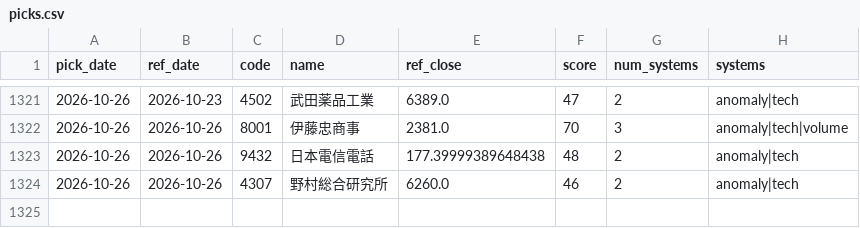
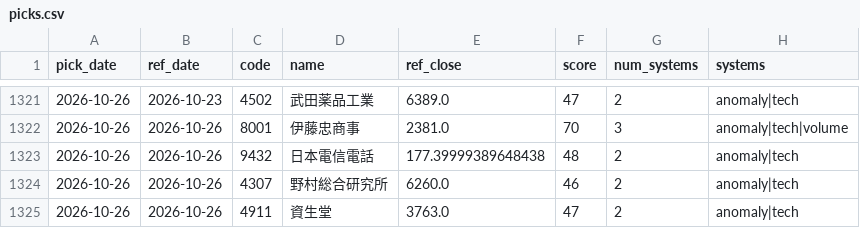
Before and after one commit to Resapan159/Kabu-app, a CSV file: history/picks.csv, drawn as a sheet; only a part is shown, gaps mark what is left out; the diff names each change by its address in the sheet, - before the commit and + after, or states it on an @@ line.

```diff
--- a/history/picks.csv
+++ b/history/picks.csv
+row 1325: 2026-10-26 | 2026-10-26 | 4911 | 資生堂 | 3763.0 | 47 | 2 | anomaly|tech
```
Also changed, not shown: history/results.csv, 3 other files.
